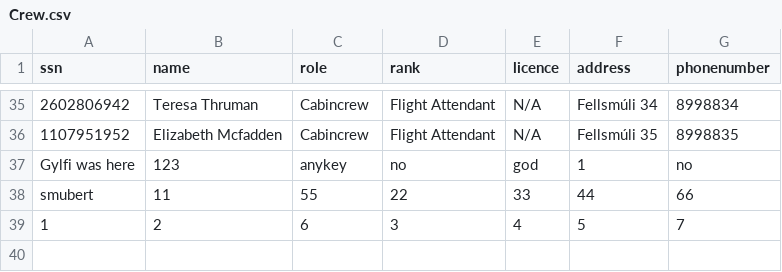
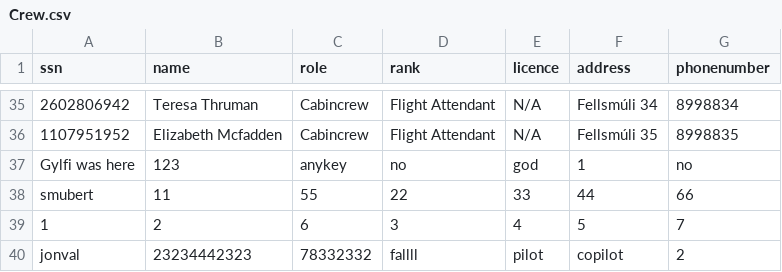
Before and after one commit to noifjalar/NANAIR, a CSV file: csv/Crew.csv, drawn as a sheet; only a part is shown, gaps mark what is left out; the diff names each change by its address in the sheet, - before the commit and + after, or states it on an @@ line.

```diff
--- a/csv/Crew.csv
+++ b/csv/Crew.csv
+row 40: jonval | 23234442323 | 78332332 | fallll | pilot | copilot | 2
```
